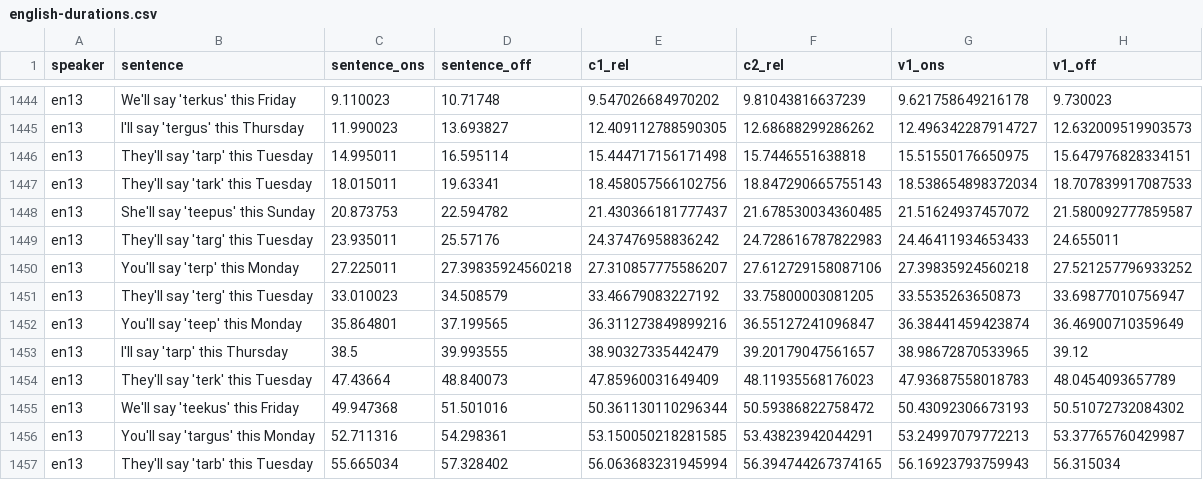
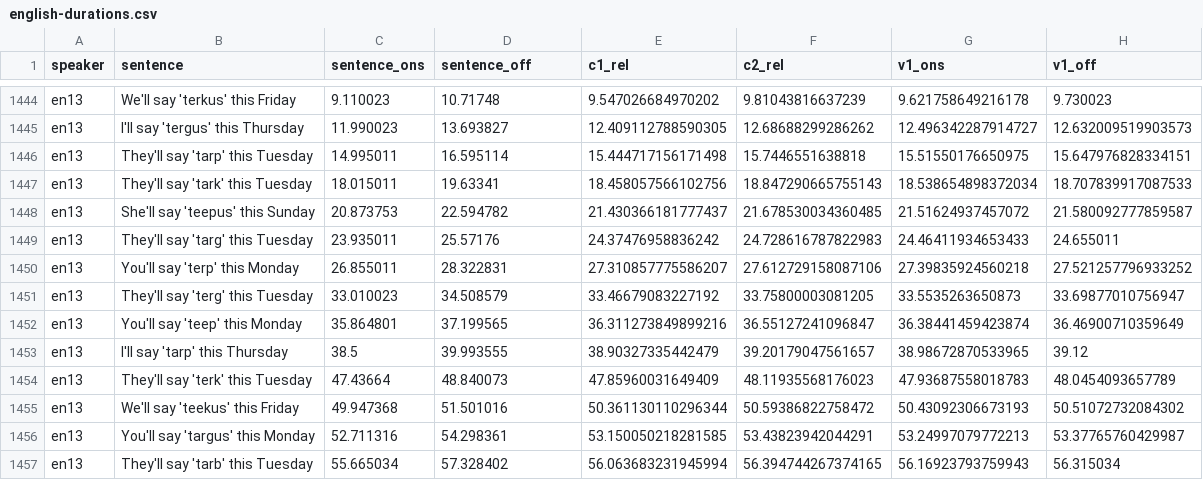
Before and after one commit to stefanocoretta/coretta2019eng, a CSV file: data-raw/english-durations.csv, drawn as a sheet; only a part is shown, gaps mark what is left out.

Commit message:
:bento: update raw data

```diff
--- a/data-raw/english-durations.csv
+++ b/data-raw/english-durations.csv
@@ -1449,3 +1449,3 @@ en13,She'll say 'teepus' this Sunday,20.873753,22.594782,21.430366181777437,21.6
 en13,They'll say 'targ' this Tuesday,23.935011,25.57176,24.37476958836242,24.728616787822983,24.46411934653433,24.655011
-en13,You'll say 'terp' this Monday,27.225011,27.39835924560218,27.310857775586207,27.612729158087106,27.39835924560218,27.521257796933252
+en13,You'll say 'terp' this Monday,26.855011,28.322831,27.310857775586207,27.612729158087106,27.39835924560218,27.521257796933252
 en13,They'll say 'terg' this Tuesday,33.010023,34.508579,33.46679083227192,33.75800003081205,33.5535263650873,33.69877010756947
```
Also changed, not shown: 2 other files.
